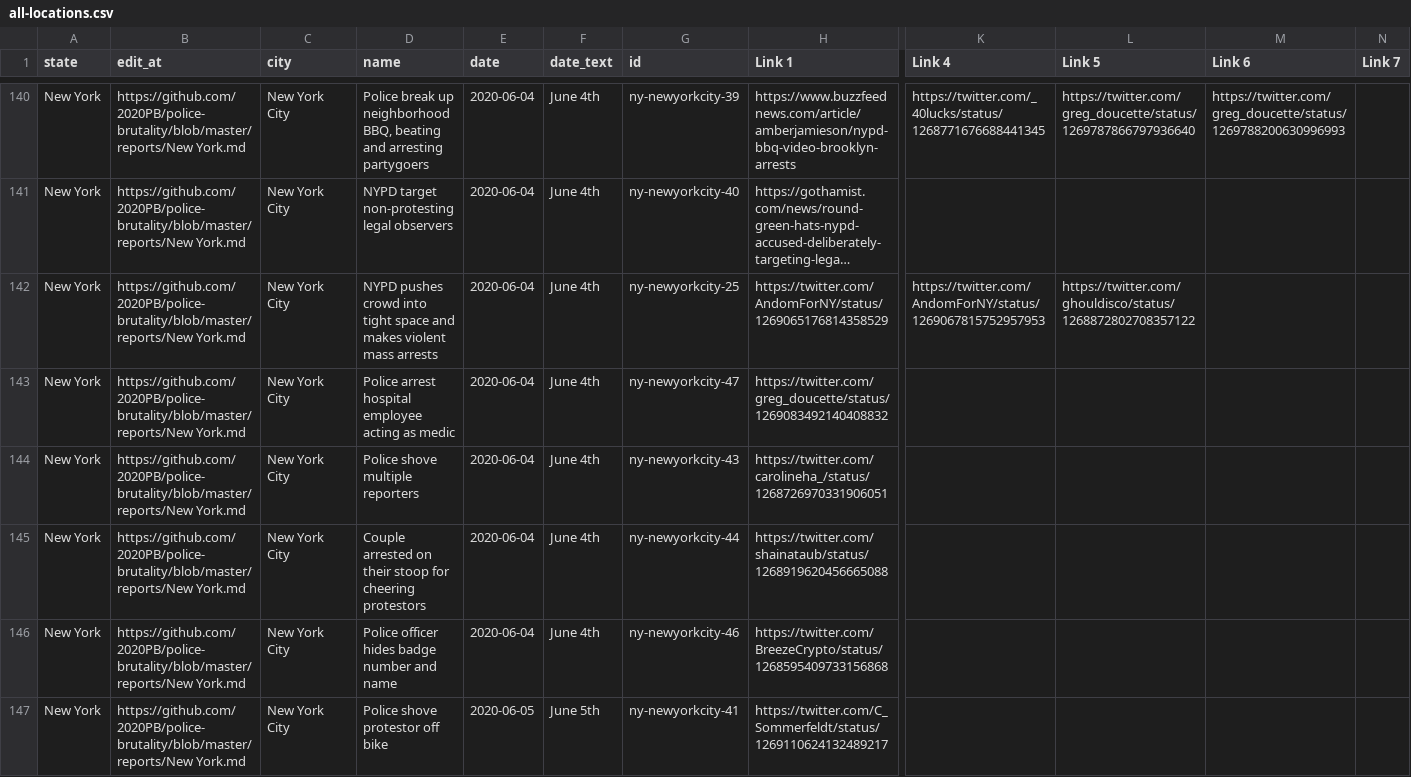
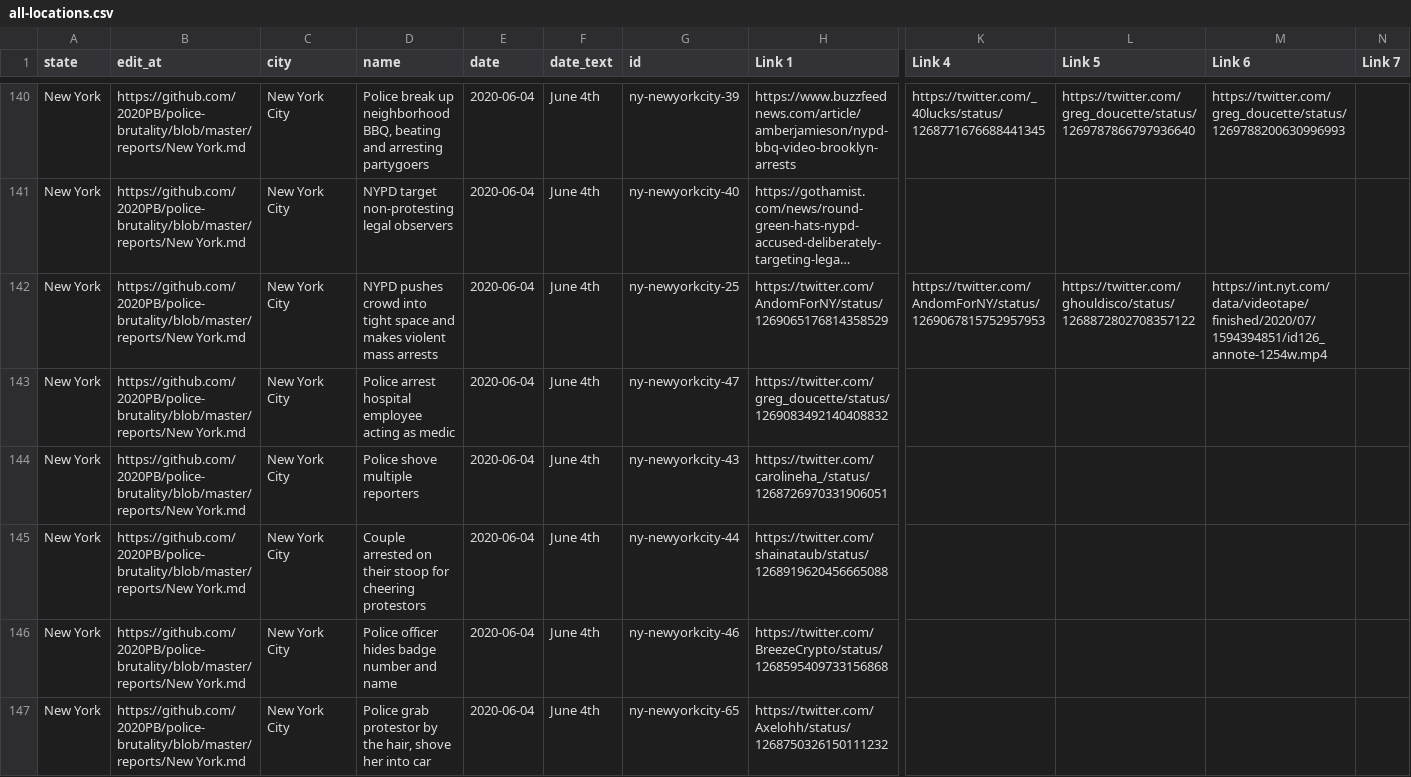
Before and after one commit to 2020PB/police-brutality, a CSV file: all-locations.csv, drawn as a sheet; only a part is shown, gaps mark what is left out; the shorter side is filled out with more unchanged rows; long unchanged cells end in …; rows hold the shown columns only; the diff covers the shown part only; the diff names each change by its address in the sheet, - before the commit and + after, or states it on an @@ line.

Commit message:
Update data_build to output generated at 5305431

```diff
--- a/all-locations.csv
+++ b/all-locations.csv
-M142 (Link 6): (empty)
+M142 (Link 6): https://int.nyt.com/data/videotape/finished/2020/07/1594394851/id126_annote-1254w.mp4
+row 147: New York | https://github.com/2020PB/police-brutality/blob/master/reports/New York.md | New York City | Police grab protestor by the hair, shove her into car | 2020-06-04 | June 4th | ny-newyorkcity-65 | https://twitter.com/Axelohh/status/1268750326150111232
```
Also changed, not shown: 5 added rows elsewhere in this file, 3 other files.
